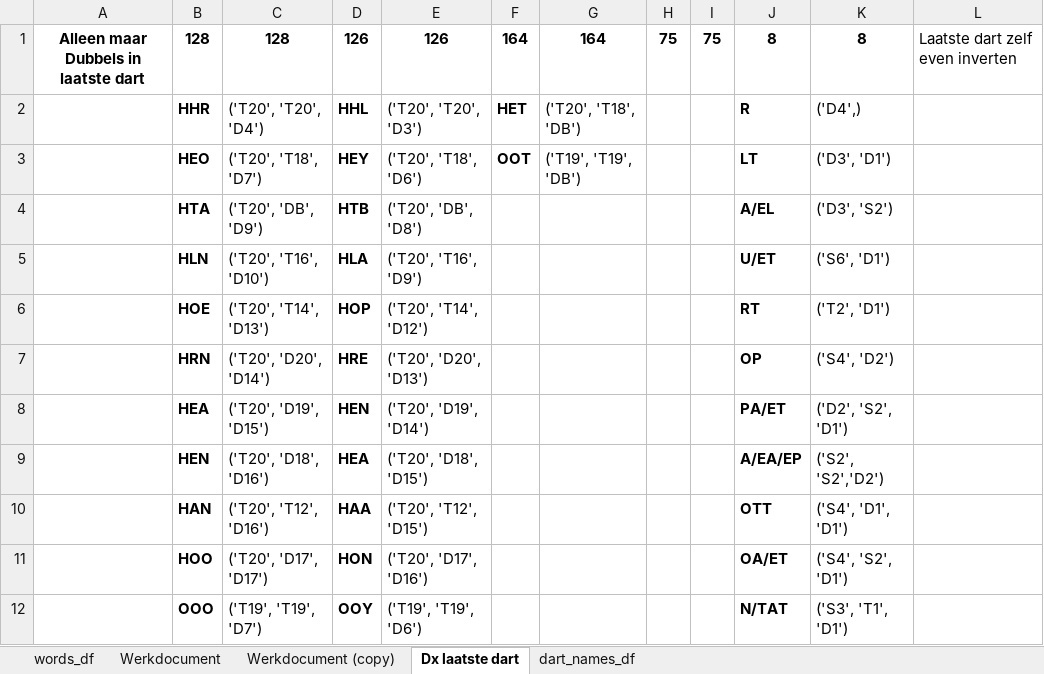
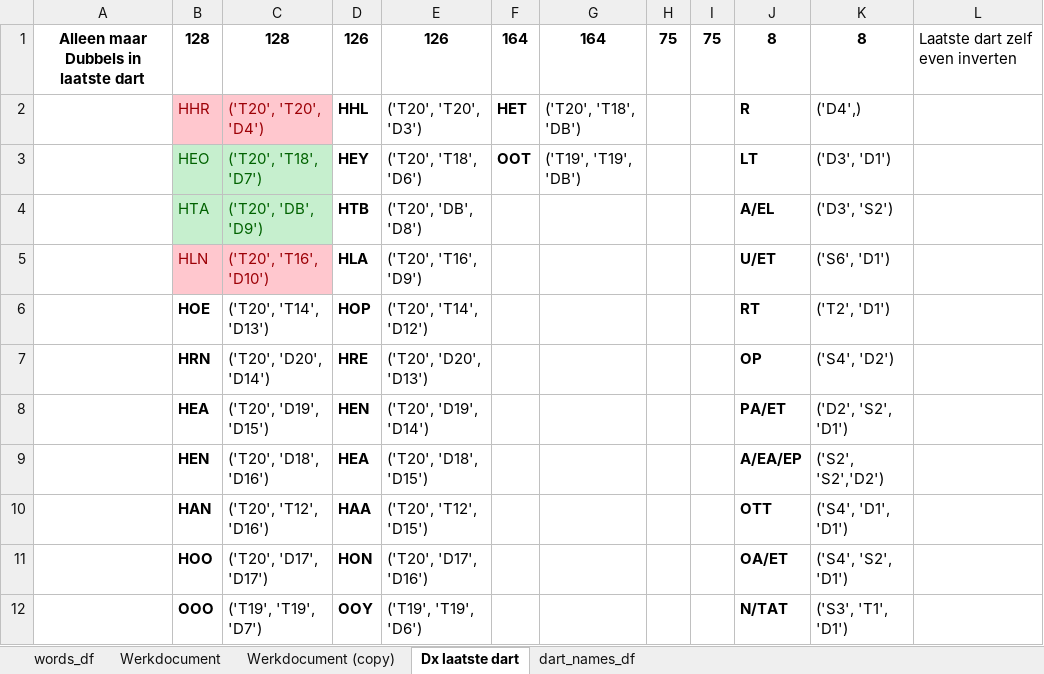
Before and after one commit to sandervandorsten/aivd-kerstpuzzel-2022, an Excel workbook: aivd_2022/exercise8/export/[128, 126, 164, 75, 8]-20221230-143113.xlsx, sheet Dx laatste dart, drawn as a sheet; only a part is shown; values as stored, in another font and other column widths than the file's, no borders; the diff names each change by its address in the sheet, - before the commit and + after, or states it on an @@ line.

```diff
--- a/aivd_2022/exercise8/export/[128, 126, 164, 75, 8]-20221230-143113.xlsx (sheet Dx laatste dart)
+++ b/aivd_2022/exercise8/export/[128, 126, 164, 75, 8]-20221230-143113.xlsx (sheet Dx laatste dart)
@@ B2:C2 fill: none → #FFC7CE, text colour: black → #9C0006 @@
-B2:B5 bold: on
+B2:B5 bold: off
@@ B3:C4 fill: none → #C6EFCE, text colour: black → #006100 @@
@@ B5:C5 fill: none → #FFC7CE, text colour: black → #9C0006 @@
```
Also changed, not shown: aivd_2022/exercise8/export/[167, 167, 167]-20221230-143113.xlsx, 5 other files.
